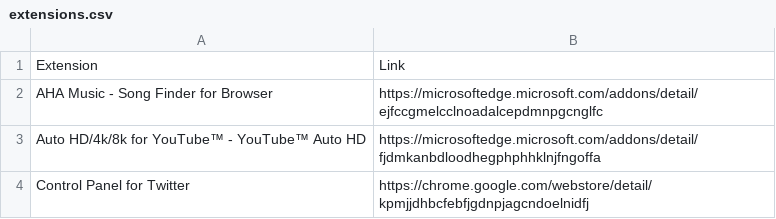
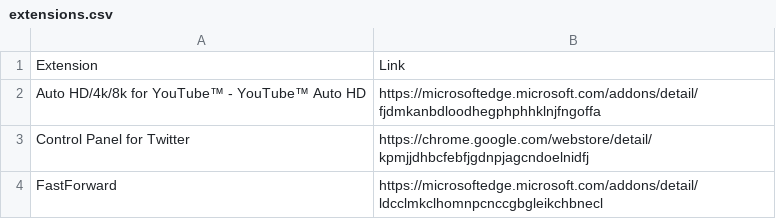
Before and after one commit to zachpoblete/Browser-Extension-Backups, a CSV file: extensions.csv, drawn as a sheet; only a part is shown; the shorter side is filled out with more unchanged rows.

Commit message:
enh: remove AHA Music extension
Shazam is faster,
and I already use it on my phone.

scope: extensions.csv

```diff
--- a/extensions.csv
+++ b/extensions.csv
@@ -1,3 +1,2 @@
 "Extension","Link"
-"AHA Music - Song Finder for Browser","https://microsoftedge.microsoft.com/addons/detail/ejfccgmelcclnoadalcepdmnpgcnglfc"
 "Auto HD/4k/8k for YouTube™ - YouTube™ Auto HD","https://microsoftedge.microsoft.com/addons/detail/fjdmkanbdloodhegphphhklnjfngoffa"
```
